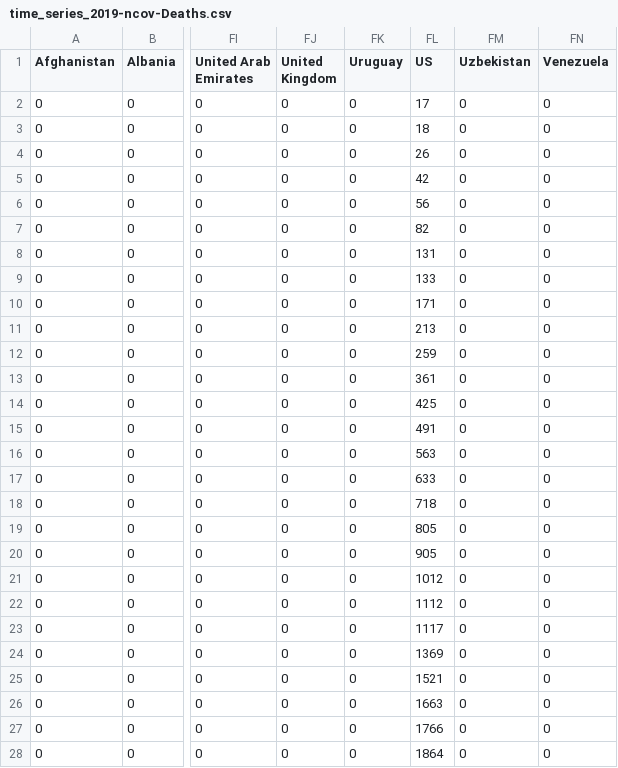
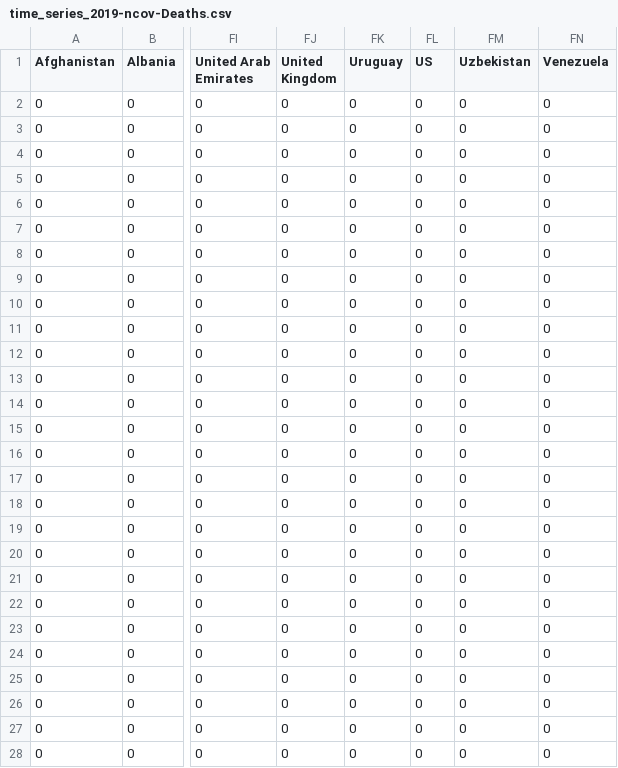
Before and after one commit to ipekdk/Covid19-fda, a CSV file: data/time_series_2019-ncov-Deaths.csv, drawn as a sheet; only a part is shown, gaps mark what is left out; the diff covers the shown part only; the diff names each change by its address in the sheet, - before the commit and + after, or states it on an @@ line.

Commit message:
correcting error in data aggregation (US double-counting within state)

```diff
--- a/data/time_series_2019-ncov-Deaths.csv
+++ b/data/time_series_2019-ncov-Deaths.csv
-FL2 (US): 17
+FL2 (US): 0
-FL3 (US): 18
+FL3 (US): 0
-FL4 (US): 26
+FL4 (US): 0
-FL5 (US): 42
+FL5 (US): 0
-FL6 (US): 56
+FL6 (US): 0
-FL7 (US): 82
+FL7 (US): 0
-FL8 (US): 131
+FL8 (US): 0
-FL9 (US): 133
+FL9 (US): 0
-FL10 (US): 171
+FL10 (US): 0
-FL11 (US): 213
+FL11 (US): 0
-FL12 (US): 259
+FL12 (US): 0
-FL13 (US): 361
+FL13 (US): 0
-FL14 (US): 425
+FL14 (US): 0
-FL15 (US): 491
+FL15 (US): 0
-FL16 (US): 563
+FL16 (US): 0
-FL17 (US): 633
+FL17 (US): 0
-FL18 (US): 718
+FL18 (US): 0
-FL19 (US): 805
+FL19 (US): 0
-FL20 (US): 905
+FL20 (US): 0
-FL21 (US): 1012
+FL21 (US): 0
-FL22 (US): 1112
+FL22 (US): 0
-FL23 (US): 1117
+FL23 (US): 0
-FL24 (US): 1369
+FL24 (US): 0
-FL25 (US): 1521
+FL25 (US): 0
-FL26 (US): 1663
+FL26 (US): 0
-FL27 (US): 1766
+FL27 (US): 0
-FL28 (US): 1864
+FL28 (US): 0
```
Also changed, not shown: 32 edited cells elsewhere in this file, data/time_series_2019-ncov-Confirmed.csv, data/time_series_2019-ncov-Recovered.csv.
